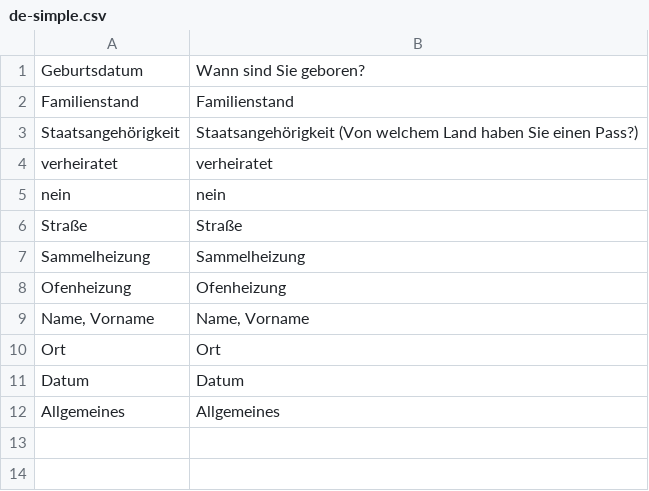
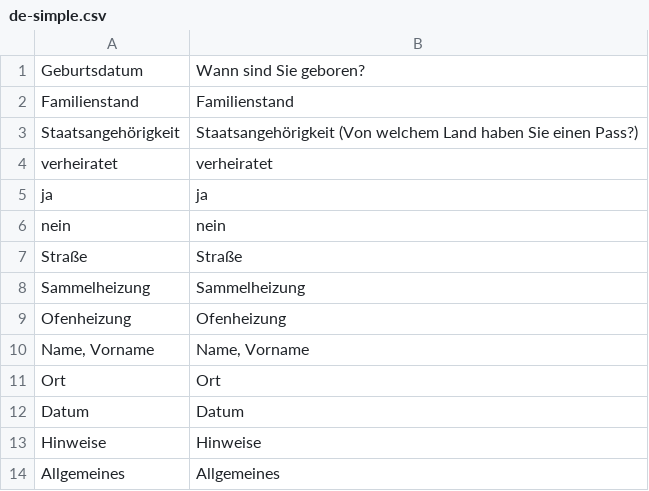
Before and after one commit to kub-berlin/formularprojekt, a CSV file: data/WBS/de-simple.csv, drawn as a sheet; the diff names each change by its address in the sheet, - before the commit and + after, or states it on an @@ line.

Commit message:
fill

```diff
--- a/data/WBS/de-simple.csv
+++ b/data/WBS/de-simple.csv
+row 5: ja | ja
+row 13: Hinweise | Hinweise
```
